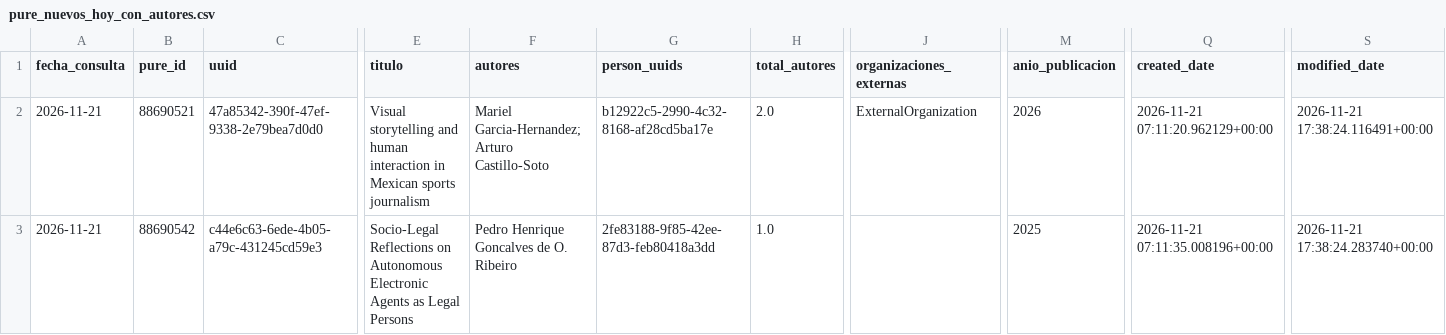
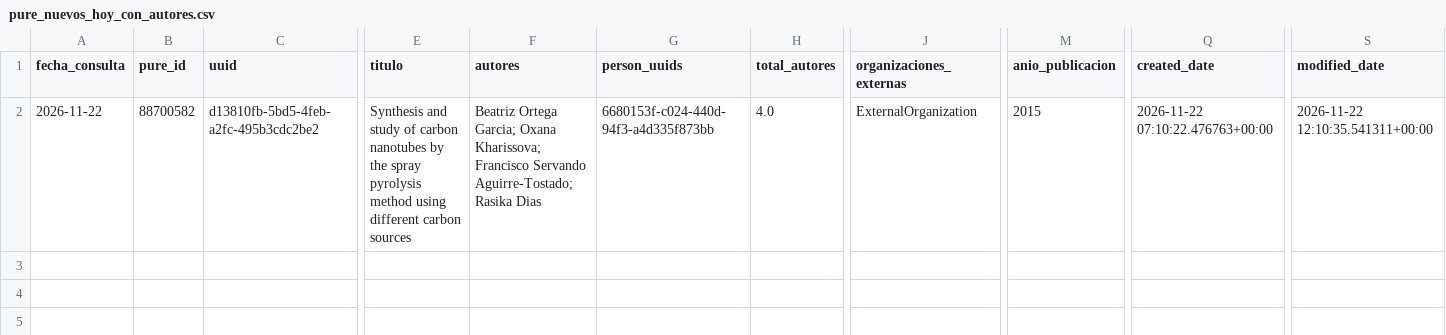
Before and after one commit to victorinox93/pure_daily, a CSV file: data/pure_nuevos_hoy_con_autores.csv, drawn as a sheet; only a part is shown, gaps mark what is left out; removed rows and columns are numbered as before the commit, all else as after; rows hold the shown columns only; the diff covers the shown part only; the diff names each change by its address in the sheet, - before the commit and + after, or states it on an @@ line.

```diff
--- a/data/pure_nuevos_hoy_con_autores.csv
+++ b/data/pure_nuevos_hoy_con_autores.csv
-row 2: 2026-11-21 | 88690521 | 47a85342-390f-47ef-9338-2e79bea7d0d0 | Visual storytelling and human interaction in Mexican sports journalism | Mariel Garcia-Hernandez; Arturo Castillo-Soto | b12922c5-2990-4c32-8168-af28cd5ba17e | 2.0 | ExternalOrganization | 2026 | 2026-11-21 07:11:20.962129+00:00 | 2026-11-21 17:38:24.116491+00:00
-A2 (fecha_consulta): 2026-11-21
+A2 (fecha_consulta): 2026-11-22
-B2 (pure_id): 88690542
+B2 (pure_id): 88700582
-C2 (uuid): c44e6c63-6ede-4b05-a79c-431245cd59e3
+C2 (uuid): d13810fb-5bd5-4feb-a2fc-495b3cdc2be2
-E2 (titulo): Socio-Legal Reflections on Autonomous Electronic Agents as Legal Persons
+E2 (titulo): Synthesis and study of carbon nanotubes by the spray pyrolysis method using different carbon sources
-F2 (autores): Pedro Henrique Goncalves de O. Ribeiro
+F2 (autores): Beatriz Ortega Garcia; Oxana Kharissova; Francisco Servando Aguirre-Tostado; Rasika Dias
-G2 (person_uuids): 2fe83188-9f85-42ee-87d3-feb80418a3dd
+G2 (person_uuids): 6680153f-c024-440d-94f3-a4d335f873bb
-H2 (total_autores): 1.0
+H2 (total_autores): 4.0
-J2 (organizaciones_externas): (empty)
+J2 (organizaciones_externas): ExternalOrganization
-M2 (anio_publicacion): 2025
+M2 (anio_publicacion): 2015
-Q2 (created_date): 2026-11-21 07:11:35.008196+00:00
+Q2 (created_date): 2026-11-22 07:10:22.476763+00:00
-S2 (modified_date): 2026-11-21 17:38:24.283740+00:00
+S2 (modified_date): 2026-11-22 12:10:35.541311+00:00
```
Also changed, not shown: 6 edited cells elsewhere in this file, data/pure_resumen_diario.csv, data/pure_resumen_mes.csv, 3 other files.
